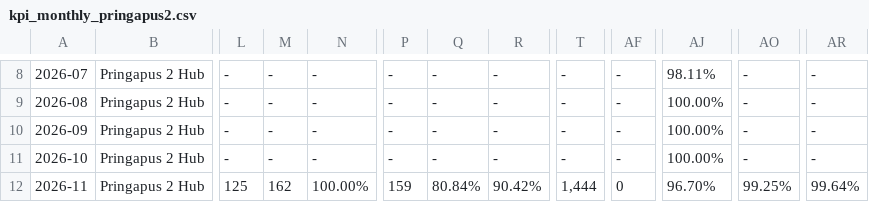
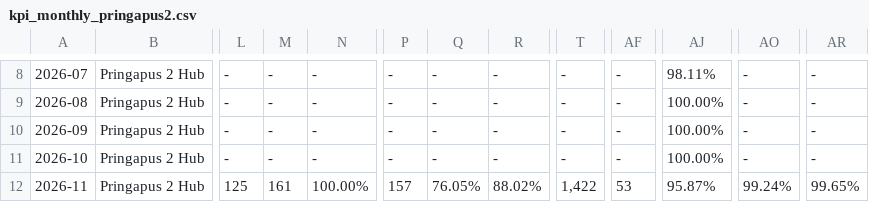
Before and after one commit to choerolfikrihamdani-cell/automationKPI, a CSV file: kpi_monthly_pringapus2.csv, drawn as a sheet; only a part is shown, gaps mark what is left out; the diff names each change by its address in the sheet, - before the commit and + after, or states it on an @@ line.

Commit message:
Auto-sync kpi_monthly_pringapus2.csv (2026-11-27 23:55)

```diff
--- a/kpi_monthly_pringapus2.csv
+++ b/kpi_monthly_pringapus2.csv
-M12: 162
+M12: 161
-P12: 159
+P12: 157
-Q12: 80.84%
+Q12: 76.05%
-R12: 90.42%
+R12: 88.02%
-T12: 1,444
+T12: 1,422
-AF12: 0
+AF12: 53
-AJ12: 96.70%
+AJ12: 95.87%
-AO12: 99.25%
+AO12: 99.24%
-AR12: 99.64%
+AR12: 99.65%
```
